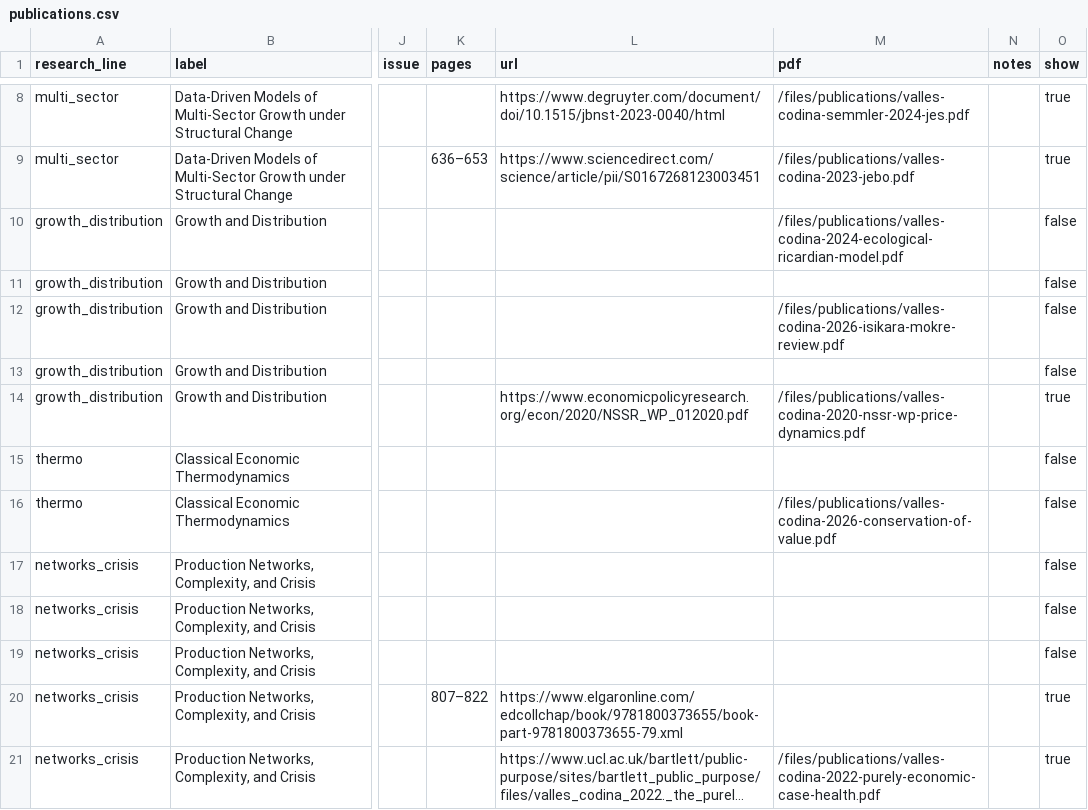
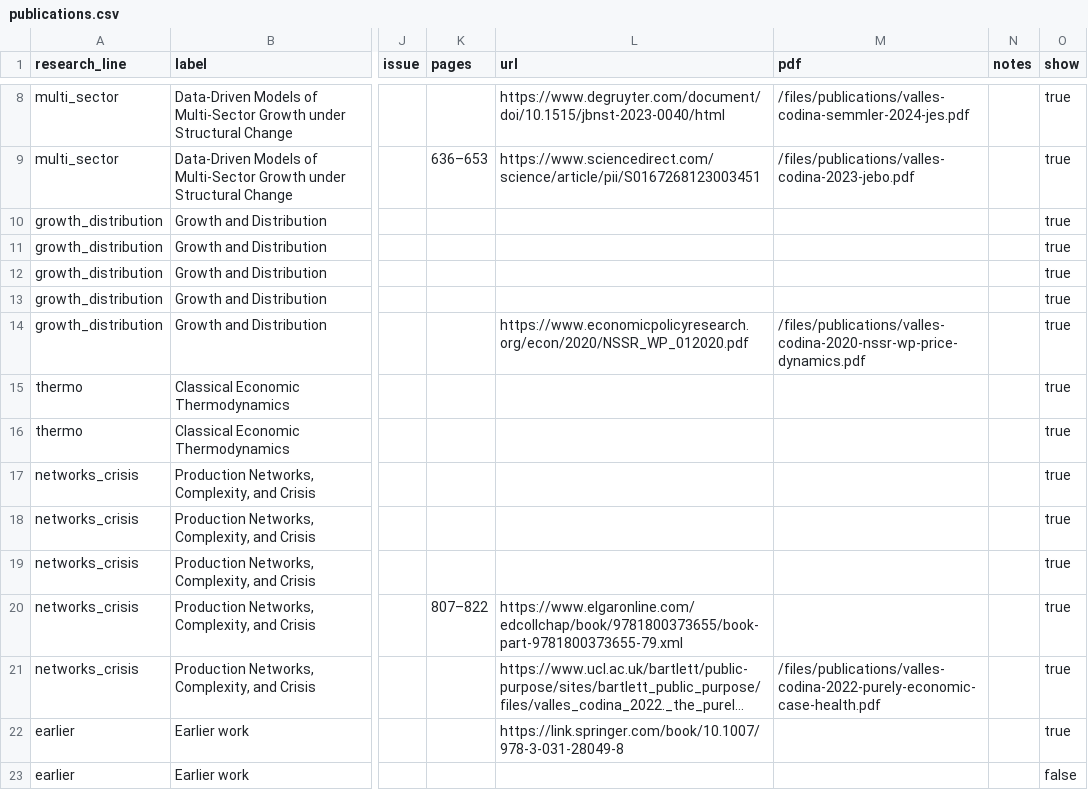
Before and after one commit to ecoclassical/ecoclassical.github.io, a CSV file: _data/publications.csv, drawn as a sheet; only a part is shown, gaps mark what is left out; the shorter side is filled out with more unchanged rows; long unchanged cells end in …; the diff covers the shown part only; the diff names each change by its address in the sheet, - before the commit and + after, or states it on an @@ line.

Commit message:
CV emails + column-break fix; publications Thesis type and show flags
CV page:
- show both addresses (oriolvallescodina@gmail.com and ovalles1@jhu.edu)
  above the "Download Full CV (PDF)" link and in the footer strip.
- keep list entries intact across the two-column layout: add
  break-inside: avoid to .page-content li so an entry (e.g. the
  2022-2024 Postdoctoral Research Fellow item) cannot start in the left
  column and continue in the right.

Publications:
- add the "Thesis" type to build_publications_csv.py and to the dark
  plot palette/level order in R/build_publication_plots_dark.R.
- MA thesis (housing bubble) year 2026 -> 2014 and typed as Thesis.
- add the 2021 PhD thesis row and its PDF.
- flip show=true for the in-progress works so they appear on the page.
- regenerate _data/publications.csv and the donut/timeline widgets.

```diff
--- a/_data/publications.csv
+++ b/_data/publications.csv
-M10 (pdf): /files/publications/valles-codina-2024-ecological-ricardian-model.pdf
+M10 (pdf): (empty)
-O10:O13 (show): false
+O10:O13 (show): true
-M12 (pdf): /files/publications/valles-codina-2026-isikara-mokre-review.pdf
+M12 (pdf): (empty)
-O15:O19 (show): false
+O15:O19 (show): true
-M16 (pdf): /files/publications/valles-codina-2026-conservation-of-value.pdf
+M16 (pdf): (empty)
```
Also changed, not shown: 2 added rows, 1 removed row and 3 edited cells elsewhere in this file, 7 other files.
